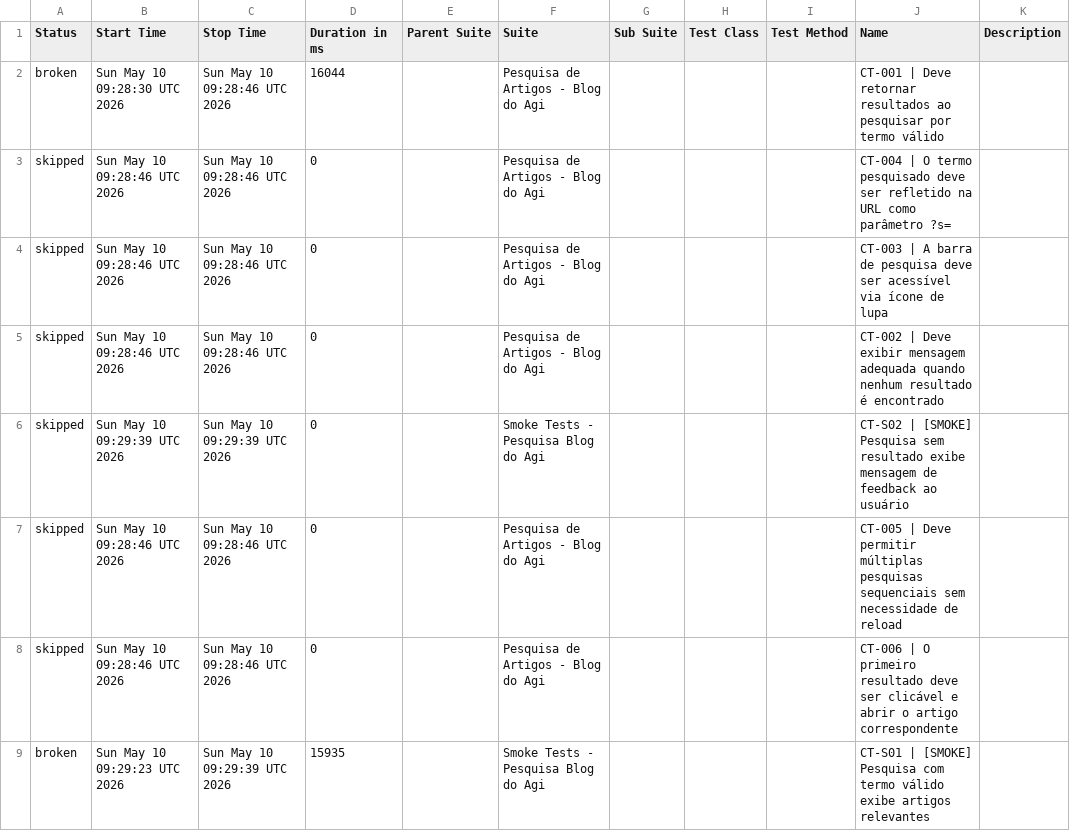
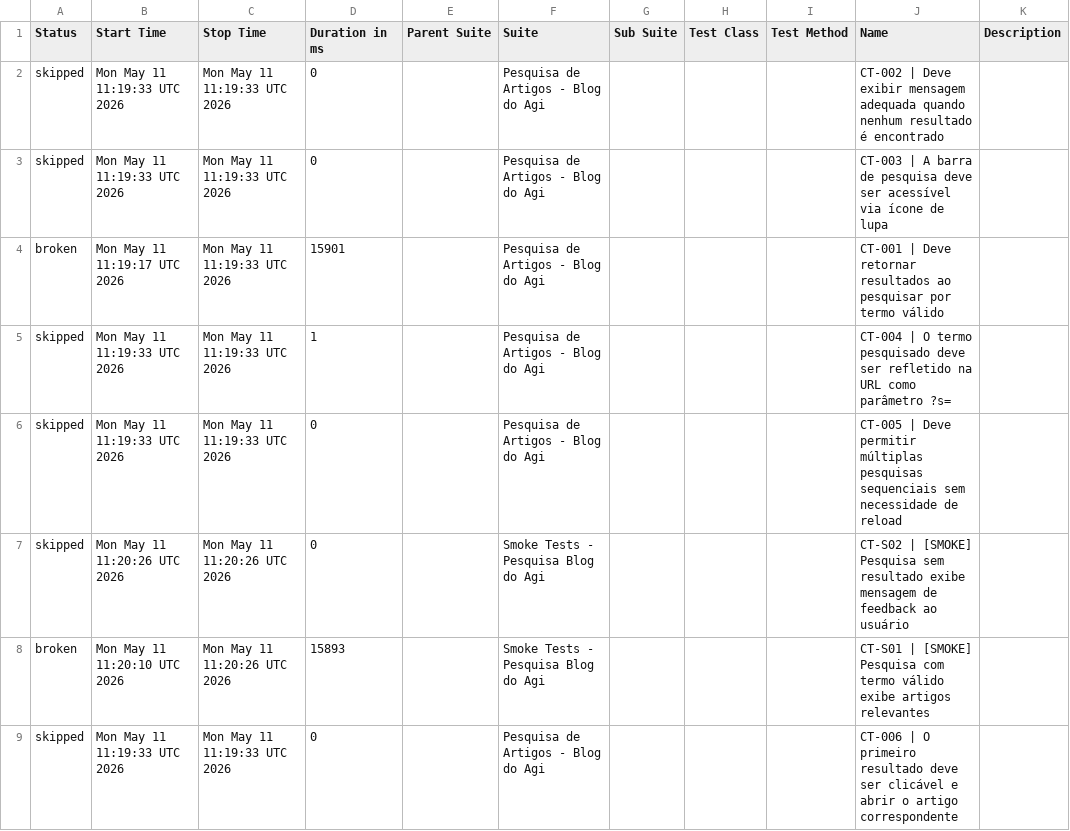
Before and after one commit to FranciscoGeorgeR/blogdoagi-cypress-tests, a CSV file: data/suites.csv, drawn as a sheet.

```diff
--- a/data/suites.csv
+++ b/data/suites.csv
@@ -1,9 +1,9 @@
 "Status","Start Time","Stop Time","Duration in ms","Parent Suite","Suite","Sub Suite","Test Class","Test Method","Name","Description"
-"broken","Sun May 10 09:28:30 UTC 2026","Sun May 10 09:28:46 UTC 2026","16044","","Pesquisa de Artigos - Blog do Agi","","","","CT-001 | Deve retornar resultados ao pesquisar por termo válido",""
-"skipped","Sun May 10 09:28:46 UTC 2026","Sun May 10 09:28:46 UTC 2026","0","","Pesquisa de Artigos - Blog do Agi","","","","CT-004 | O termo pesquisado deve ser refletido na URL como parâmetro ?s=",""
-"skipped","Sun May 10 09:28:46 UTC 2026","Sun May 10 09:28:46 UTC 2026","0","","Pesquisa de Artigos - Blog do Agi","","","","CT-003 | A barra de pesquisa deve ser acessível via ícone de lupa",""
-"skipped","Sun May 10 09:28:46 UTC 2026","Sun May 10 09:28:46 UTC 2026","0","","Pesquisa de Artigos - Blog do Agi","","","","CT-002 | Deve exibir mensagem adequada quando nenhum resultado é encontrado",""
-"skipped","Sun May 10 09:29:39 UTC 2026","Sun May 10 09:29:39 UTC 2026","0","","Smoke Tests - Pesquisa Blog do Agi","","","","CT-S02 | [SMOKE] Pesquisa sem resultado exibe mensagem de feedback ao usuário",""
-"skipped","Sun May 10 09:28:46 UTC 2026","Sun May 10 09:28:46 UTC 2026","0","","Pesquisa de Artigos - Blog do Agi","","","","CT-005 | Deve permitir múltiplas pesquisas sequenciais sem necessidade de reload",""
-"skipped","Sun May 10 09:28:46 UTC 2026","Sun May 10 09:28:46 UTC 2026","0","","Pesquisa de Artigos - Blog do Agi","","","","CT-006 | O primeiro resultado deve ser clicável e abrir o artigo correspondente",""
-"broken","Sun May 10 09:29:23 UTC 2026","Sun May 10 09:29:39 UTC 2026","15935","","Smoke Tests - Pesquisa Blog do Agi","","","","CT-S01 | [SMOKE] Pesquisa com termo válido exibe artigos relevantes",""
+"skipped","Mon May 11 11:19:33 UTC 2026","Mon May 11 11:19:33 UTC 2026","0","","Pesquisa de Artigos - Blog do Agi","","","","CT-002 | Deve exibir mensagem adequada quando nenhum resultado é encontrado",""
+"skipped","Mon May 11 11:19:33 UTC 2026","Mon May 11 11:19:33 UTC 2026","0","","Pesquisa de Artigos - Blog do Agi","","","","CT-003 | A barra de pesquisa deve ser acessível via ícone de lupa",""
+"broken","Mon May 11 11:19:17 UTC 2026","Mon May 11 11:19:33 UTC 2026","15901","","Pesquisa de Artigos - Blog do Agi","","","","CT-001 | Deve retornar resultados ao pesquisar por termo válido",""
+"skipped","Mon May 11 11:19:33 UTC 2026","Mon May 11 11:19:33 UTC 2026","1","","Pesquisa de Artigos - Blog do Agi","","","","CT-004 | O termo pesquisado deve ser refletido na URL como parâmetro ?s=",""
+"skipped","Mon May 11 11:19:33 UTC 2026","Mon May 11 11:19:33 UTC 2026","0","","Pesquisa de Artigos - Blog do Agi","","","","CT-005 | Deve permitir múltiplas pesquisas sequenciais sem necessidade de reload",""
+"skipped","Mon May 11 11:20:26 UTC 2026","Mon May 11 11:20:26 UTC 2026","0","","Smoke Tests - Pesquisa Blog do Agi","","","","CT-S02 | [SMOKE] Pesquisa sem resultado exibe mensagem de feedback ao usuário",""
+"broken","Mon May 11 11:20:10 UTC 2026","Mon May 11 11:20:26 UTC 2026","15893","","Smoke Tests - Pesquisa Blog do Agi","","","","CT-S01 | [SMOKE] Pesquisa com termo válido exibe artigos relevantes",""
+"skipped","Mon May 11 11:19:33 UTC 2026","Mon May 11 11:19:33 UTC 2026","0","","Pesquisa de Artigos - Blog do Agi","","","","CT-006 | O primeiro resultado deve ser clicável e abrir o artigo correspondente",""
```
Also changed, not shown: 53 other files.
